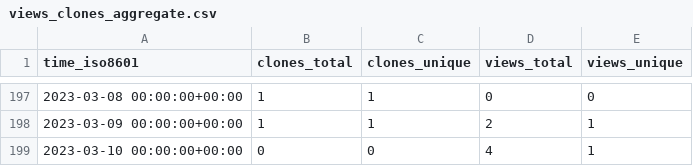
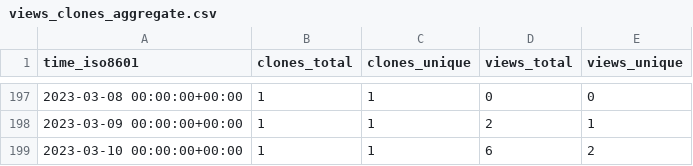
Before and after one commit to aubricot/computer_vision_with_eol_images, a CSV file: aubricot/computer_vision_with_eol_images/ghrs-data/views_clones_aggregate.csv, drawn as a sheet; only a part is shown, gaps mark what is left out.

```diff
--- a/aubricot/computer_vision_with_eol_images/ghrs-data/views_clones_aggregate.csv
+++ b/aubricot/computer_vision_with_eol_images/ghrs-data/views_clones_aggregate.csv
@@ -198,2 +198,2 @@ time_iso8601,clones_total,clones_unique,views_total,views_unique
 2023-03-09 00:00:00+00:00,1,1,2,1
-2023-03-10 00:00:00+00:00,0,0,4,1
+2023-03-10 00:00:00+00:00,1,1,6,2
```
Also changed, not shown: 1 other file.
